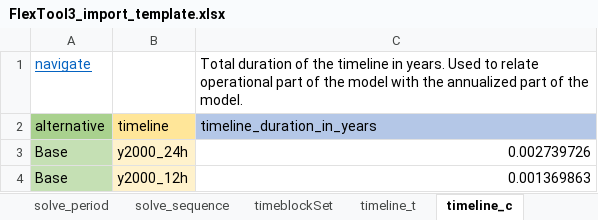
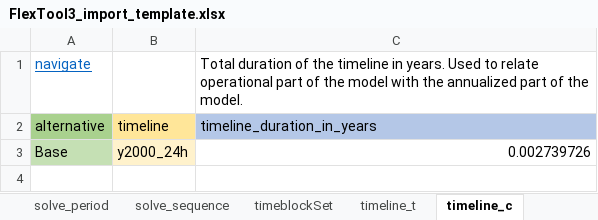
Before and after one commit to irena-flextool/flextool, an Excel workbook: FlexTool3_import_template.xlsx, sheet timeline_c, drawn as a sheet; values as stored, in another font and other column widths than the file's, no borders; charts and pictures not drawn; the diff names each change by its address in the sheet, - before the commit and + after, or states it on an @@ line.

```diff
--- a/FlexTool3_import_template.xlsx (sheet timeline_c)
+++ b/FlexTool3_import_template.xlsx (sheet timeline_c)
-row 4: Base | y2000_12h | 0.001369863
```
Also changed, not shown: sheet version, sheet node_c, 7 other files.
